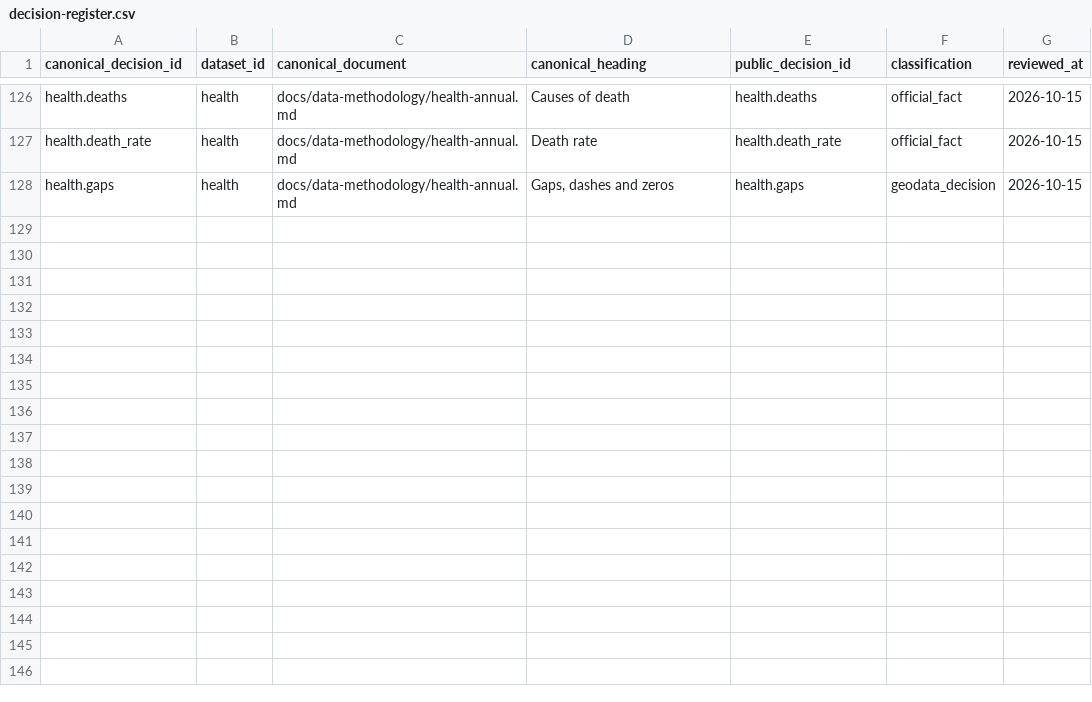
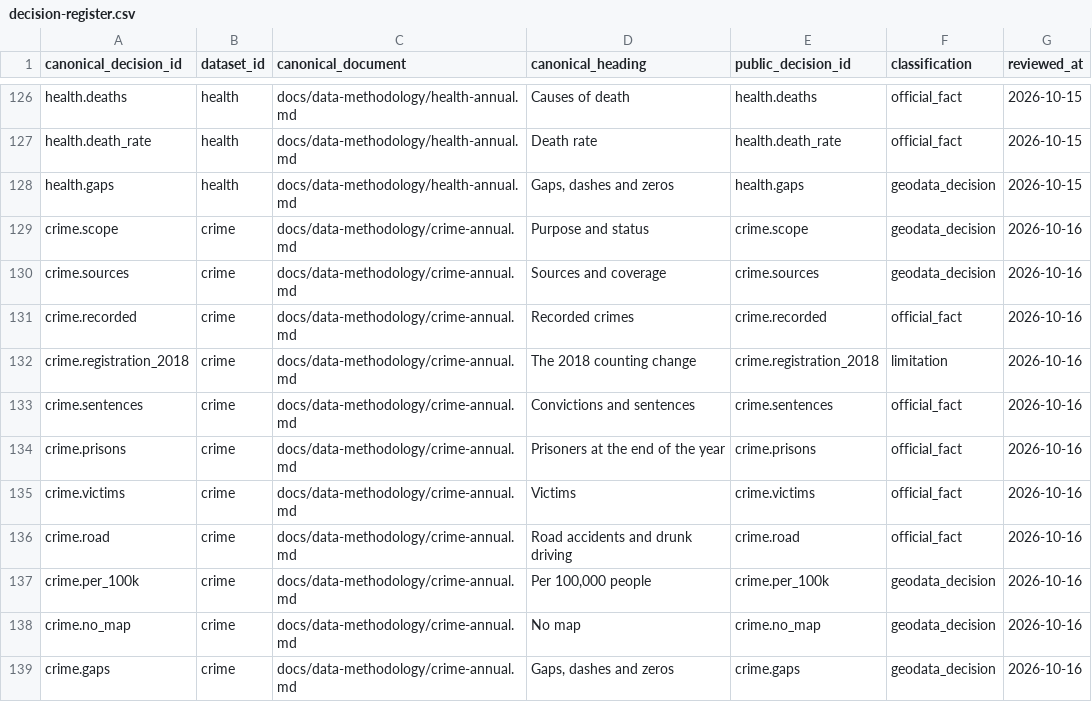
Before and after one commit to DuruMakh/geodata.ge, a CSV file: data/methodology/decision-register.csv, drawn as a sheet; only a part is shown, gaps mark what is left out; the diff names each change by its address in the sheet, - before the commit and + after, or states it on an @@ line.

```diff
--- a/data/methodology/decision-register.csv
+++ b/data/methodology/decision-register.csv
+row 129: crime.scope | crime | docs/data-methodology/crime-annual.md | Purpose and status | crime.scope | geodata_decision | 2026-10-16
+row 130: crime.sources | crime | docs/data-methodology/crime-annual.md | Sources and coverage | crime.sources | geodata_decision | 2026-10-16
+row 131: crime.recorded | crime | docs/data-methodology/crime-annual.md | Recorded crimes | crime.recorded | official_fact | 2026-10-16
+row 132: crime.registration_2018 | crime | docs/data-methodology/crime-annual.md | The 2018 counting change | crime.registration_2018 | limitation | 2026-10-16
+row 133: crime.sentences | crime | docs/data-methodology/crime-annual.md | Convictions and sentences | crime.sentences | official_fact | 2026-10-16
+row 134: crime.prisons | crime | docs/data-methodology/crime-annual.md | Prisoners at the end of the year | crime.prisons | official_fact | 2026-10-16
+row 135: crime.victims | crime | docs/data-methodology/crime-annual.md | Victims | crime.victims | official_fact | 2026-10-16
+row 136: crime.road | crime | docs/data-methodology/crime-annual.md | Road accidents and drunk driving | crime.road | official_fact | 2026-10-16
+row 137: crime.per_100k | crime | docs/data-methodology/crime-annual.md | Per 100,000 people | crime.per_100k | geodata_decision | 2026-10-16
+row 138: crime.no_map | crime | docs/data-methodology/crime-annual.md | No map | crime.no_map | geodata_decision | 2026-10-16
+row 139: crime.gaps | crime | docs/data-methodology/crime-annual.md | Gaps, dashes and zeros | crime.gaps | geodata_decision | 2026-10-16
```
Also changed, not shown: 25 other files.
